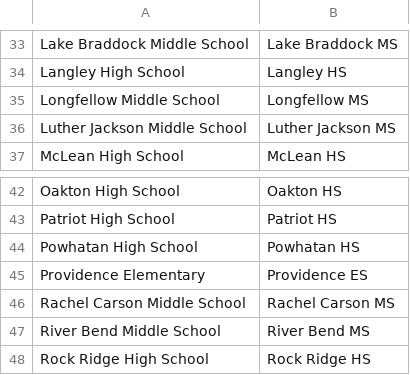
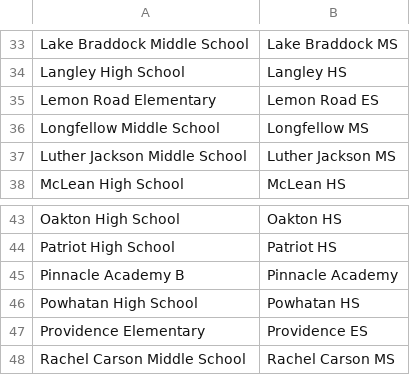
Before and after one commit to IanEmmons/VasoRosterCruncher, a CSV file: src/main/resources/school-names.csv, drawn as a sheet; only a part is shown, gaps mark what is left out; the shorter side is filled out with more unchanged rows.

Commit message:
Minor improvements, updated school name mappings

```diff
--- a/src/main/resources/school-names.csv
+++ b/src/main/resources/school-names.csv
@@ -34,2 +34,3 @@ Lake Braddock Middle School,Lake Braddock MS
 Langley High School,Langley HS
+Lemon Road Elementary,Lemon Road ES
 Longfellow Middle School,Longfellow MS
@@ -43,2 +44,3 @@ Oakton High School,Oakton HS
 Patriot High School,Patriot HS
+Pinnacle Academy B,Pinnacle Academy
 Powhatan High School,Powhatan HS
```
Also changed, not shown: 3 other files.
